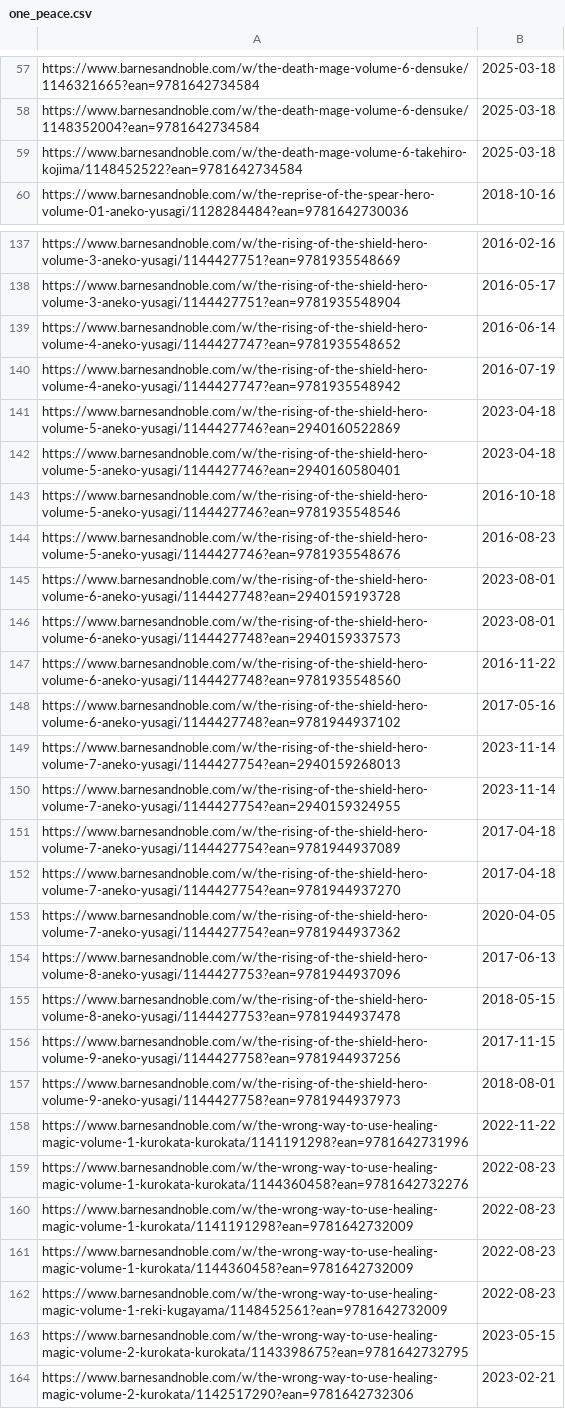
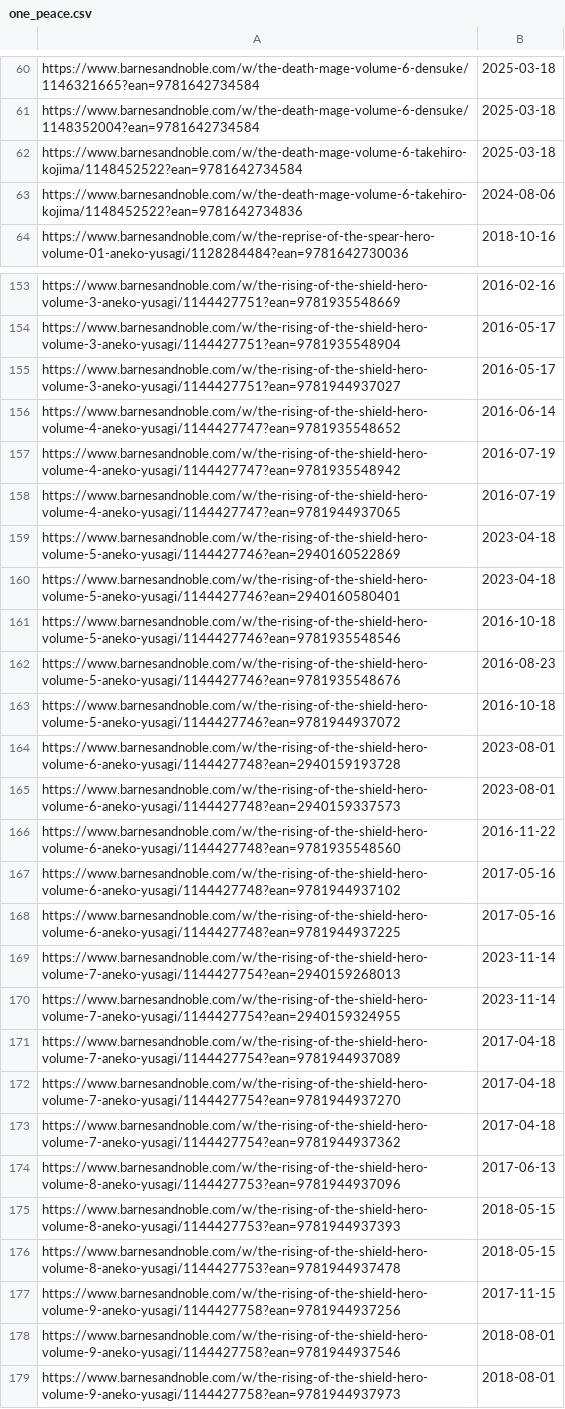
Before and after one commit to LNRelease/lnrelease.github.io, a CSV file: one_peace.csv, drawn as a sheet; only a part is shown, gaps mark what is left out; the shorter side is filled out with more unchanged rows; the diff covers the shown part only.

```diff
--- a/one_peace.csv
+++ b/one_peace.csv
@@ -59,2 +62,3 @@ https://www.barnesandnoble.com/w/the-death-mage-volume-6-densuke/1148352004?ean=
 https://www.barnesandnoble.com/w/the-death-mage-volume-6-takehiro-kojima/1148452522?ean=9781642734584,2025-03-18
+https://www.barnesandnoble.com/w/the-death-mage-volume-6-takehiro-kojima/1148452522?ean=9781642734836,2024-08-06
 https://www.barnesandnoble.com/w/the-reprise-of-the-spear-hero-volume-01-aneko-yusagi/1128284484?ean=9781642730036,2018-10-16
@@ -138,4 +154,6 @@ https://www.barnesandnoble.com/w/the-rising-of-the-shield-hero-volume-3-aneko-yu
 https://www.barnesandnoble.com/w/the-rising-of-the-shield-hero-volume-3-aneko-yusagi/1144427751?ean=9781935548904,2016-05-17
+https://www.barnesandnoble.com/w/the-rising-of-the-shield-hero-volume-3-aneko-yusagi/1144427751?ean=9781944937027,2016-05-17
 https://www.barnesandnoble.com/w/the-rising-of-the-shield-hero-volume-4-aneko-yusagi/1144427747?ean=9781935548652,2016-06-14
 https://www.barnesandnoble.com/w/the-rising-of-the-shield-hero-volume-4-aneko-yusagi/1144427747?ean=9781935548942,2016-07-19
+https://www.barnesandnoble.com/w/the-rising-of-the-shield-hero-volume-4-aneko-yusagi/1144427747?ean=9781944937065,2016-07-19
 https://www.barnesandnoble.com/w/the-rising-of-the-shield-hero-volume-5-aneko-yusagi/1144427746?ean=2940160522869,2023-04-18
@@ -144,2 +162,3 @@ https://www.barnesandnoble.com/w/the-rising-of-the-shield-hero-volume-5-aneko-yu
 https://www.barnesandnoble.com/w/the-rising-of-the-shield-hero-volume-5-aneko-yusagi/1144427746?ean=9781935548676,2016-08-23
+https://www.barnesandnoble.com/w/the-rising-of-the-shield-hero-volume-5-aneko-yusagi/1144427746?ean=9781944937072,2016-10-18
 https://www.barnesandnoble.com/w/the-rising-of-the-shield-hero-volume-6-aneko-yusagi/1144427748?ean=2940159193728,2023-08-01
@@ -148,2 +167,3 @@ https://www.barnesandnoble.com/w/the-rising-of-the-shield-hero-volume-6-aneko-yu
 https://www.barnesandnoble.com/w/the-rising-of-the-shield-hero-volume-6-aneko-yusagi/1144427748?ean=9781944937102,2017-05-16
+https://www.barnesandnoble.com/w/the-rising-of-the-shield-hero-volume-6-aneko-yusagi/1144427748?ean=9781944937225,2017-05-16
 https://www.barnesandnoble.com/w/the-rising-of-the-shield-hero-volume-7-aneko-yusagi/1144427754?ean=2940159268013,2023-11-14
@@ -152,6 +172,8 @@ https://www.barnesandnoble.com/w/the-rising-of-the-shield-hero-volume-7-aneko-yu
 https://www.barnesandnoble.com/w/the-rising-of-the-shield-hero-volume-7-aneko-yusagi/1144427754?ean=9781944937270,2017-04-18
-https://www.barnesandnoble.com/w/the-rising-of-the-shield-hero-volume-7-aneko-yusagi/1144427754?ean=9781944937362,2020-04-05
+https://www.barnesandnoble.com/w/the-rising-of-the-shield-hero-volume-7-aneko-yusagi/1144427754?ean=9781944937362,2017-04-18
 https://www.barnesandnoble.com/w/the-rising-of-the-shield-hero-volume-8-aneko-yusagi/1144427753?ean=9781944937096,2017-06-13
+https://www.barnesandnoble.com/w/the-rising-of-the-shield-hero-volume-8-aneko-yusagi/1144427753?ean=9781944937393,2018-05-15
 https://www.barnesandnoble.com/w/the-rising-of-the-shield-hero-volume-8-aneko-yusagi/1144427753?ean=9781944937478,2018-05-15
 https://www.barnesandnoble.com/w/the-rising-of-the-shield-hero-volume-9-aneko-yusagi/1144427758?ean=9781944937256,2017-11-15
+https://www.barnesandnoble.com/w/the-rising-of-the-shield-hero-volume-9-aneko-yusagi/1144427758?ean=9781944937546,2018-08-01
 https://www.barnesandnoble.com/w/the-rising-of-the-shield-hero-volume-9-aneko-yusagi/1144427758?ean=9781944937973,2018-08-01
```
Also changed, not shown: 19 added rows and 10 edited cells elsewhere in this file, cross_infinite.csv, 2 other files.
